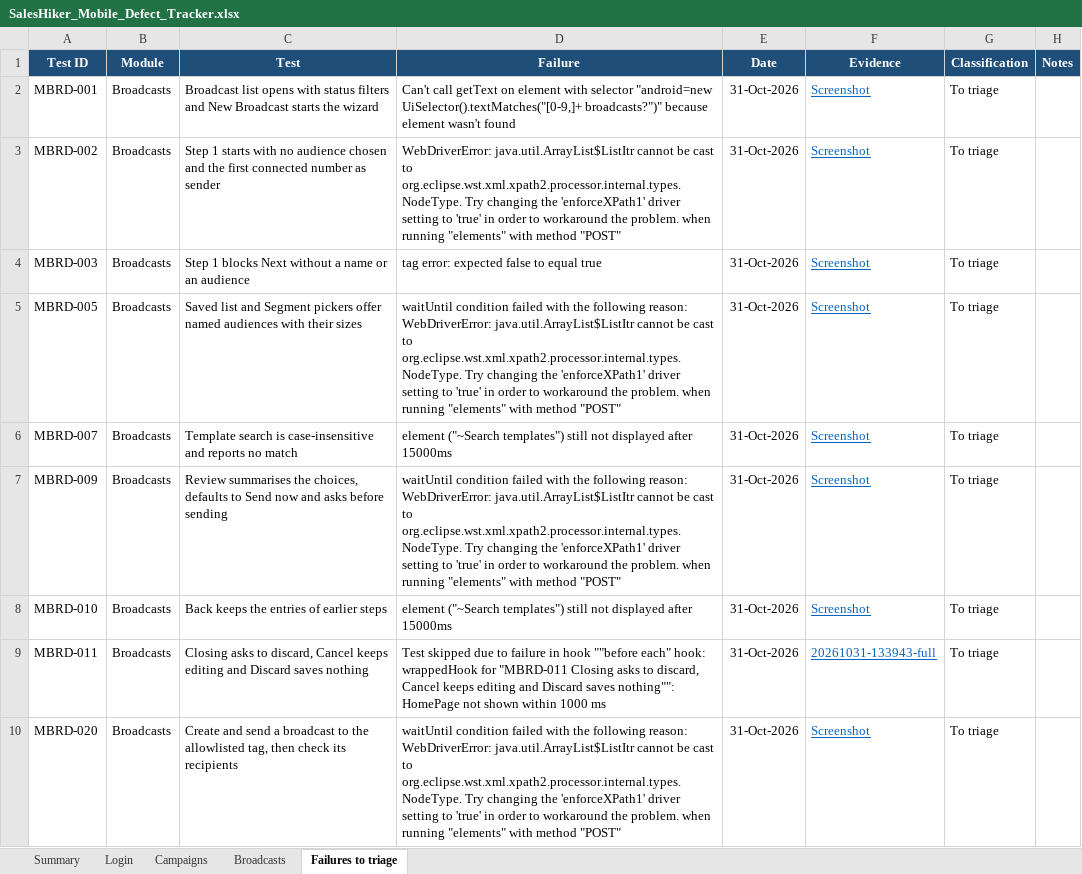
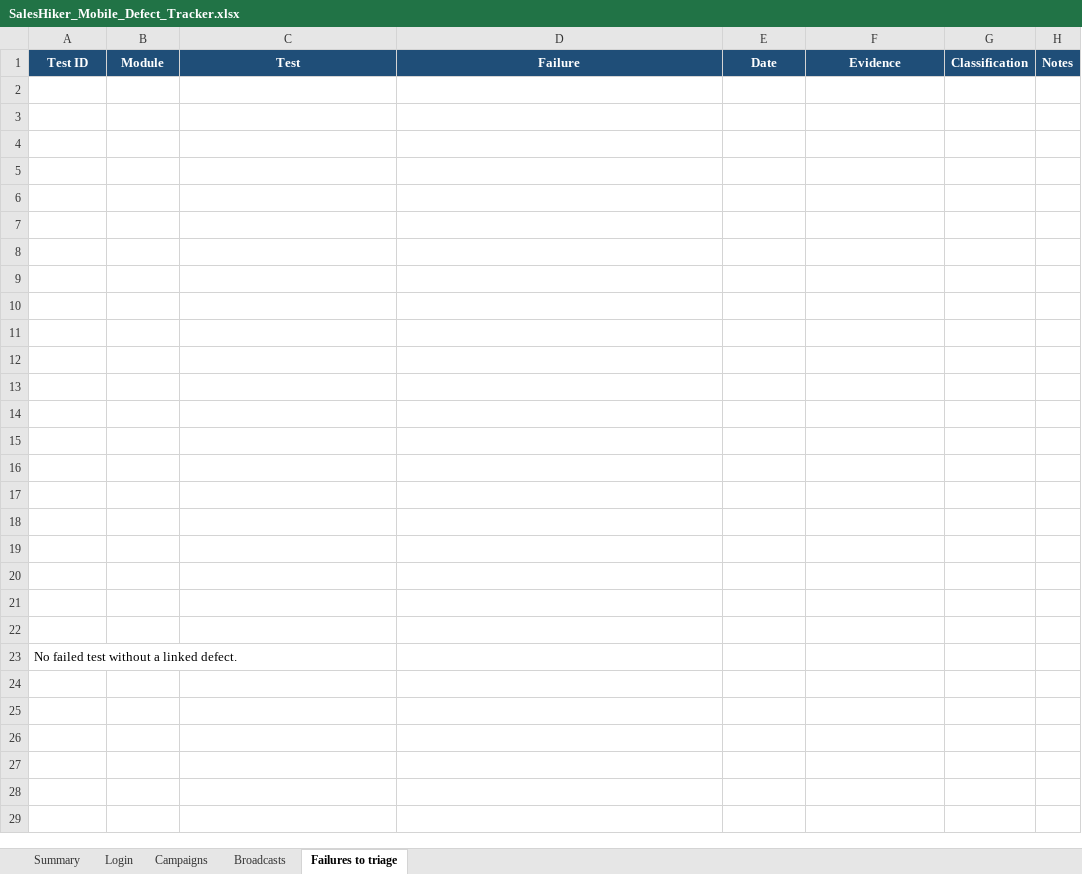
Before and after one commit to KalpeshMevada03062019/SalesHikerMobileApp, an Excel workbook: docs/SalesHiker_Mobile_Defect_Tracker.xlsx, sheet Failures to triage, drawn as a sheet; values as stored, in another font and other column widths than the file's, no borders; the diff names each change by its address in the sheet, - before the commit and + after, or states it on an @@ line.

Commit message:
Added Broadcast

```diff
--- a/docs/SalesHiker_Mobile_Defect_Tracker.xlsx (sheet Failures to triage)
+++ b/docs/SalesHiker_Mobile_Defect_Tracker.xlsx (sheet Failures to triage)
-row 2: MBRD-001 | Broadcasts | Broadcast list opens with status filters and New Broadcast starts the wizard | Can't call getText on element with selector "android=new UiSelector().textMatches("[0-9,]+ broadcasts?")" because element wasn't found | 31-Oct-2026 | Screenshot | To triage
+row 2: (empty)
-row 3: MBRD-002 | Broadcasts | Step 1 starts with no audience chosen and the first connected number as sender | WebDriverError: java.util.ArrayList$ListItr cannot be cast to org.eclipse.wst.xml.xpath2.processor.internal.types.NodeType. Try changing the 'enforceXPath1' driver setting to 'true' in order to workaround the problem. when running "elements" with method "POST" | 31-Oct-2026 | Screenshot | To triage
+row 3: (empty)
-row 4: MBRD-003 | Broadcasts | Step 1 blocks Next without a name or an audience | tag error: expected false to equal true | 31-Oct-2026 | Screenshot | To triage
+row 4: (empty)
-row 5: MBRD-005 | Broadcasts | Saved list and Segment pickers offer named audiences with their sizes | waitUntil condition failed with the following reason: WebDriverError: java.util.ArrayList$ListItr cannot be cast to org.eclipse.wst.xml.xpath2.processor.internal.types.NodeType. Try changing the 'enforceXPath1' driver setting to 'true' in order to workaround the problem. when running "elements" with method "POST" | 31-Oct-2026 | Screenshot | To triage
+row 5: (empty)
-row 6: MBRD-007 | Broadcasts | Template search is case-insensitive and reports no match | element ("~Search templates") still not displayed after 15000ms | 31-Oct-2026 | Screenshot | To triage
+row 6: (empty)
-row 7: MBRD-009 | Broadcasts | Review summarises the choices, defaults to Send now and asks before sending | waitUntil condition failed with the following reason: WebDriverError: java.util.ArrayList$ListItr cannot be cast to org.eclipse.wst.xml.xpath2.processor.internal.types.NodeType. Try changing the 'enforceXPath1' driver setting to 'true' in order to workaround the problem. when running "elements" with method "POST" | 31-Oct-2026 | Screenshot | To triage
+row 7: (empty)
-row 8: MBRD-010 | Broadcasts | Back keeps the entries of earlier steps | element ("~Search templates") still not displayed after 15000ms | 31-Oct-2026 | Screenshot | To triage
+row 8: (empty)
-row 9: MBRD-011 | Broadcasts | Closing asks to discard, Cancel keeps editing and Discard saves nothing | Test skipped due to failure in hook ""before each" hook: wrappedHook for "MBRD-011 Closing asks to discard, Cancel keeps editing and Discard saves nothing"": HomePage not shown within 1000 ms | 31-Oct-2026 | 20261031-133943-full | To triage
+row 9: (empty)
-row 10: MBRD-020 | Broadcasts | Create and send a broadcast to the allowlisted tag, then check its recipients | waitUntil condition failed with the following reason: WebDriverError: java.util.ArrayList$ListItr cannot be cast to org.eclipse.wst.xml.xpath2.processor.internal.types.NodeType. Try changing the 'enforceXPath1' driver setting to 'true' in order to workaround the problem. when running "elements" with method "POST" | 31-Oct-2026 | Screenshot | To triage
+row 10: (empty)
+row 11: (empty)
+row 12: (empty)
+row 13: (empty)
+row 14: (empty)
+row 15: (empty)
+row 16: (empty)
+row 17: (empty)
+row 18: (empty)
+row 19: (empty)
+row 20: (empty)
+row 21: (empty)
+row 22: (empty)
+row 23: No failed test without a linked defect.
```
Also changed, not shown: sheet Broadcasts, sheet Summary, docs/SalesHiker_Mobile_Test_Cases.xlsx, 7 other files.
